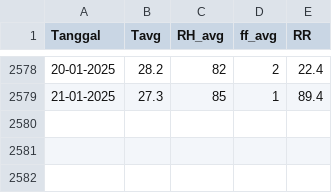
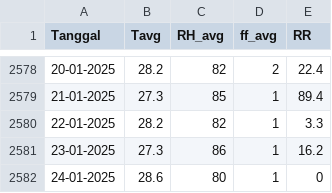
Before and after one commit to rizkyjisantt-dev/Rainfall-Prediction-Using-Ensemble-SVR, a CSV file: laporan_iklim_streamlit.csv, drawn as a sheet; only a part is shown, gaps mark what is left out; the diff names each change by its address in the sheet, - before the commit and + after, or states it on an @@ line.

Commit message:
Update laporan_iklim_streamlit.csv

```diff
--- a/laporan_iklim_streamlit.csv
+++ b/laporan_iklim_streamlit.csv
+row 2580: 22-01-2025 | 28.2 | 82 | 1 | 3.3
+row 2581: 23-01-2025 | 27.3 | 86 | 1 | 16.2
+row 2582: 24-01-2025 | 28.6 | 80 | 1 | 0
```
